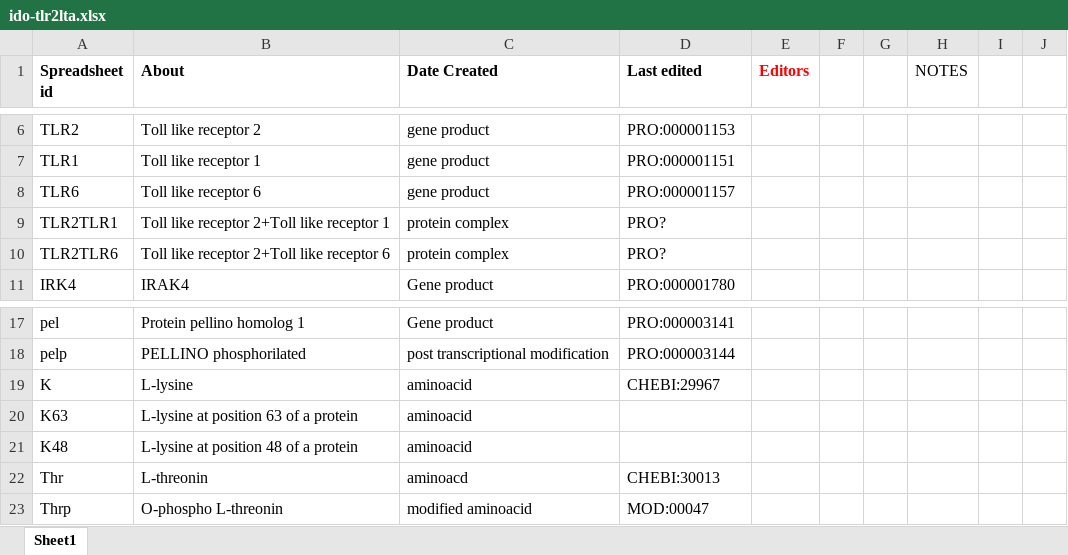
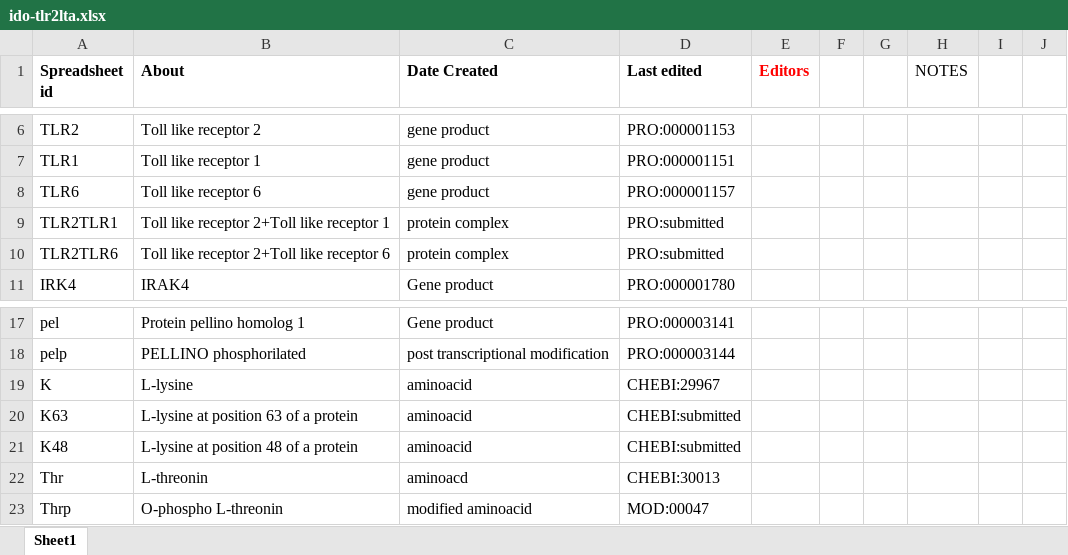
Before and after one commit to infectious-disease-ontology/infectious-disease-ontology-retired, an Excel workbook: src/ontology/immunology/ido-tlr2lta.xlsx, sheet Sheet1, drawn as a sheet; only a part is shown, gaps mark what is left out; values as stored, in another font and other column widths than the file's, no borders; the diff names each change by its address in the sheet, - before the commit and + after, or states it on an @@ line.

Commit message:
again changes after test

```diff
--- a/src/ontology/immunology/ido-tlr2lta.xlsx (sheet Sheet1)
+++ b/src/ontology/immunology/ido-tlr2lta.xlsx (sheet Sheet1)
-D9:D10 (Last edited): PRO?
+D9:D10 (Last edited): PRO:submitted
-D20:D21 (Last edited): (empty)
+D20:D21 (Last edited): CHEBI:submitted
```
